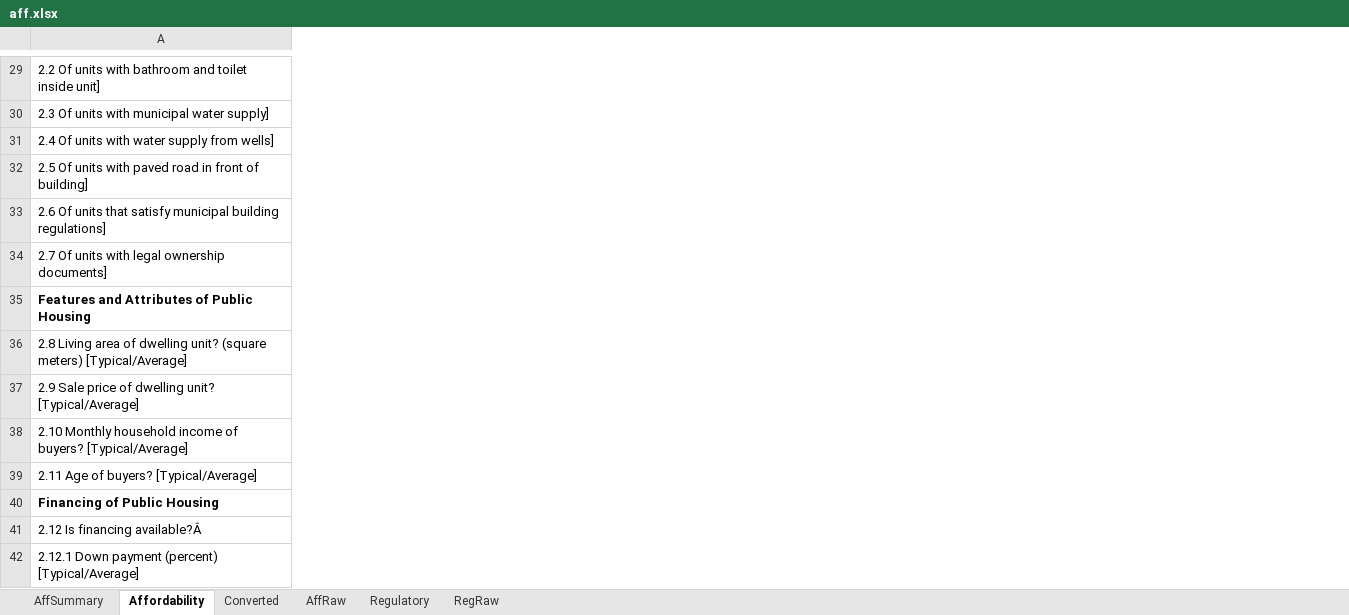
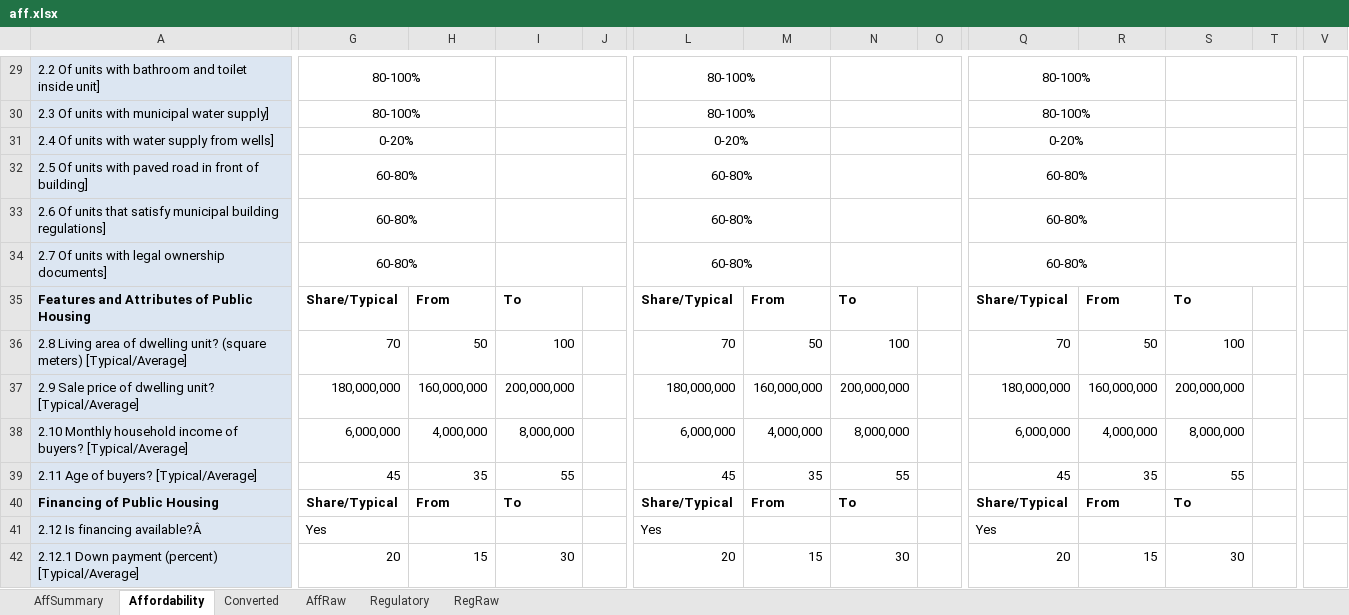
Before and after one commit to Narasimman/UrbanExpansion, an Excel workbook: surveydata/aff.xlsx, sheet Affordability, drawn as a sheet; only a part is shown, gaps mark what is left out; values as stored, in another font and other column widths than the file's, no borders; 1 other sheet too large or unreadable and not compared; the diff covers the shown part only; the diff names each change by its address in the sheet, - before the commit and + after, or states it on an @@ line.

Commit message:
bug fix in file processing questions and added affordability page

```diff
--- a/surveydata/aff.xlsx (sheet Affordability)
+++ b/surveydata/aff.xlsx (sheet Affordability)
+column G, rows 29-42: 80-100% | 80-100% | 0-20% | 60-80% | 60-80% | 60-80% | Share/Typical | 70 | 180,000,000 | 6,000,000 | 45 | Share/Typical | Yes | 20
+column H, rows 35-42: From | 50 | 160,000,000 | 4,000,000 | 35 | From |  | 15
+column I, rows 35-42: To | 100 | 200,000,000 | 8,000,000 | 55 | To |  | 30
+column J, empty
+column L, rows 29-42: 80-100% | 80-100% | 0-20% | 60-80% | 60-80% | 60-80% | Share/Typical | 70 | 180,000,000 | 6,000,000 | 45 | Share/Typical | Yes | 20
+column M, rows 35-42: From | 50 | 160,000,000 | 4,000,000 | 35 | From |  | 15
+column N, rows 35-42: To | 100 | 200,000,000 | 8,000,000 | 55 | To |  | 30
+column O, empty
+column Q, rows 29-42: 80-100% | 80-100% | 0-20% | 60-80% | 60-80% | 60-80% | Share/Typical | 70 | 180,000,000 | 6,000,000 | 45 | Share/Typical | Yes | 20
+column R, rows 35-42: From | 50 | 160,000,000 | 4,000,000 | 35 | From |  | 15
+column S, rows 35-42: To | 100 | 200,000,000 | 8,000,000 | 55 | To |  | 30
+column T, empty
+column V, empty
-A29:A42 fill: none
+A29:A42 fill: #DCE6F2
```
Also changed, not shown: 39 added columns, 1 edited cell and cell formats elsewhere in this sheet, sheet Converted, sheet AffSummary, surveydata/reg.xlsx, 4 other files.
